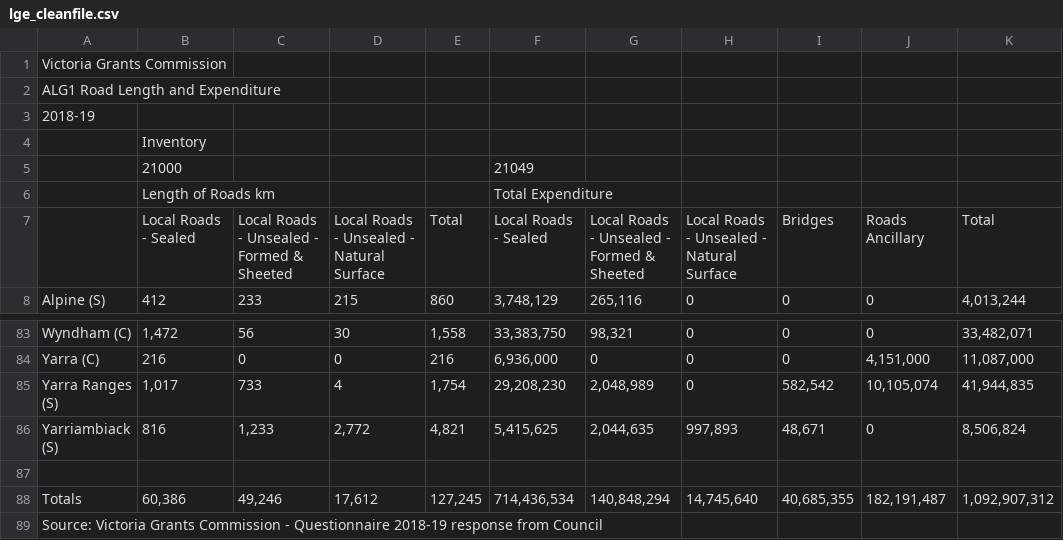
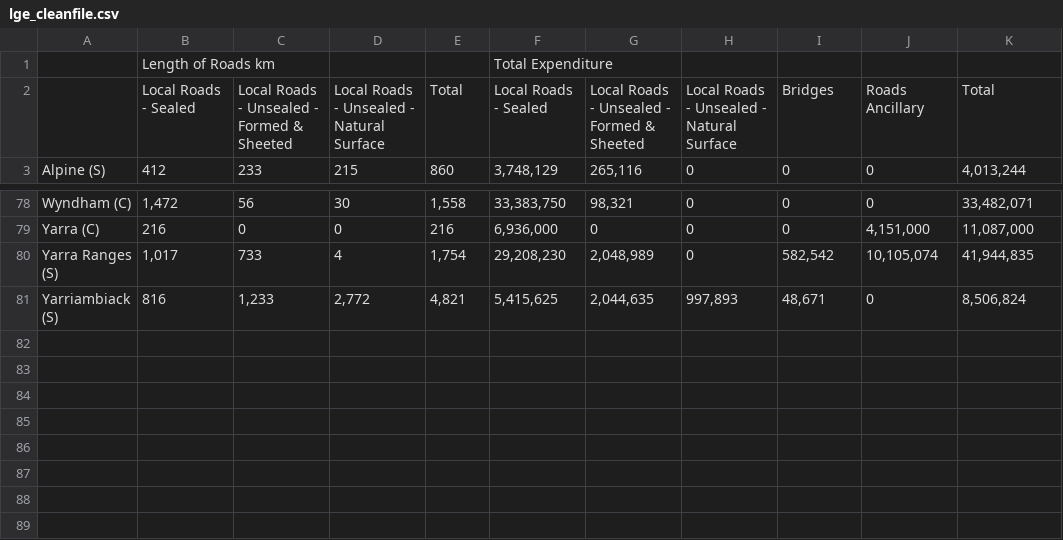
Before and after one commit to Jamie-GiHu/Turqoise-Bears-Project-Repo, a CSV file: Resources/lge_cleanfile.csv, drawn as a sheet; only a part is shown, gaps mark what is left out; the diff names each change by its address in the sheet, - before the commit and + after, or states it on an @@ line.

Commit message:
Adding clean crash stistics and lge speding csv files

```diff
--- a/Resources/lge_cleanfile.csv
+++ b/Resources/lge_cleanfile.csv
-row 1: Victoria Grants Commission
-row 2: ALG1 Road Length and Expenditure
-row 3: 2018-19
-row 4:  | Inventory
-row 5:  | 21000 |  |  |  | 21049
-row 87: (empty)
-row 88: Totals | 60,386 | 49,246 | 17,612 | 127,245 | 714,436,534 | 140,848,294 | 14,745,640 | 40,685,355 | 182,191,487 | 1,092,907,312
-row 89: Source: Victoria Grants Commission - Questionnaire 2018-19 response from Council
```
Also changed, not shown: 3 other files.
